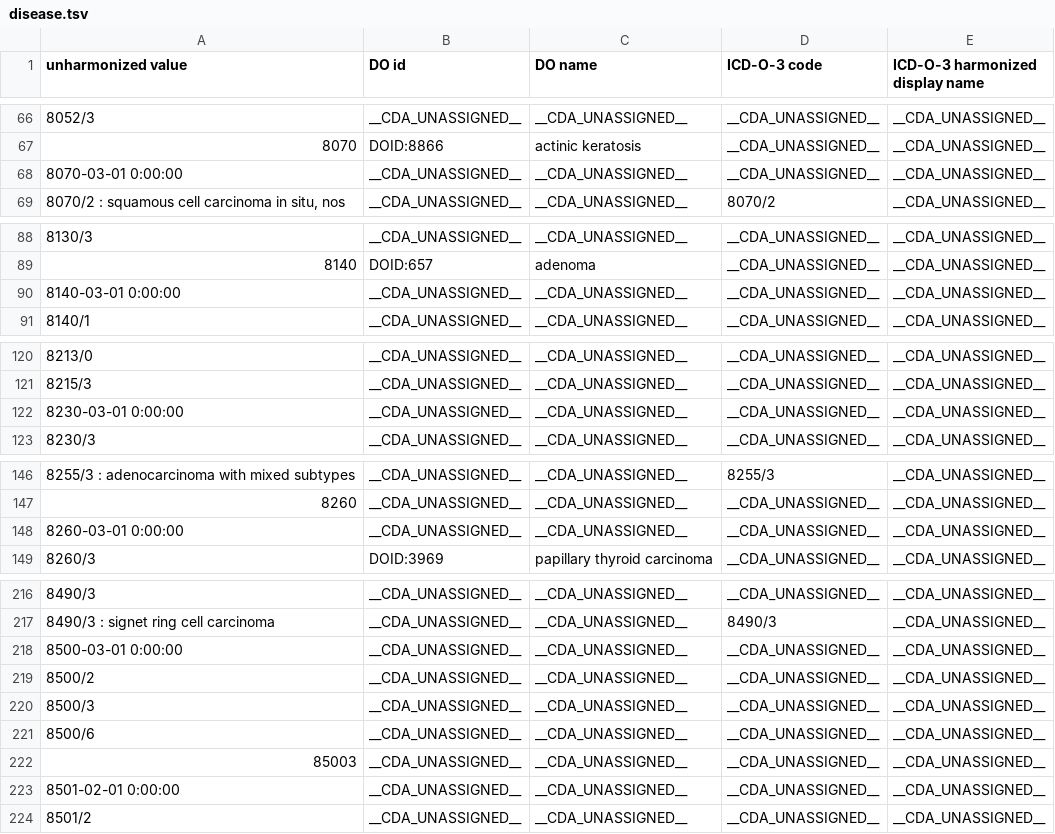
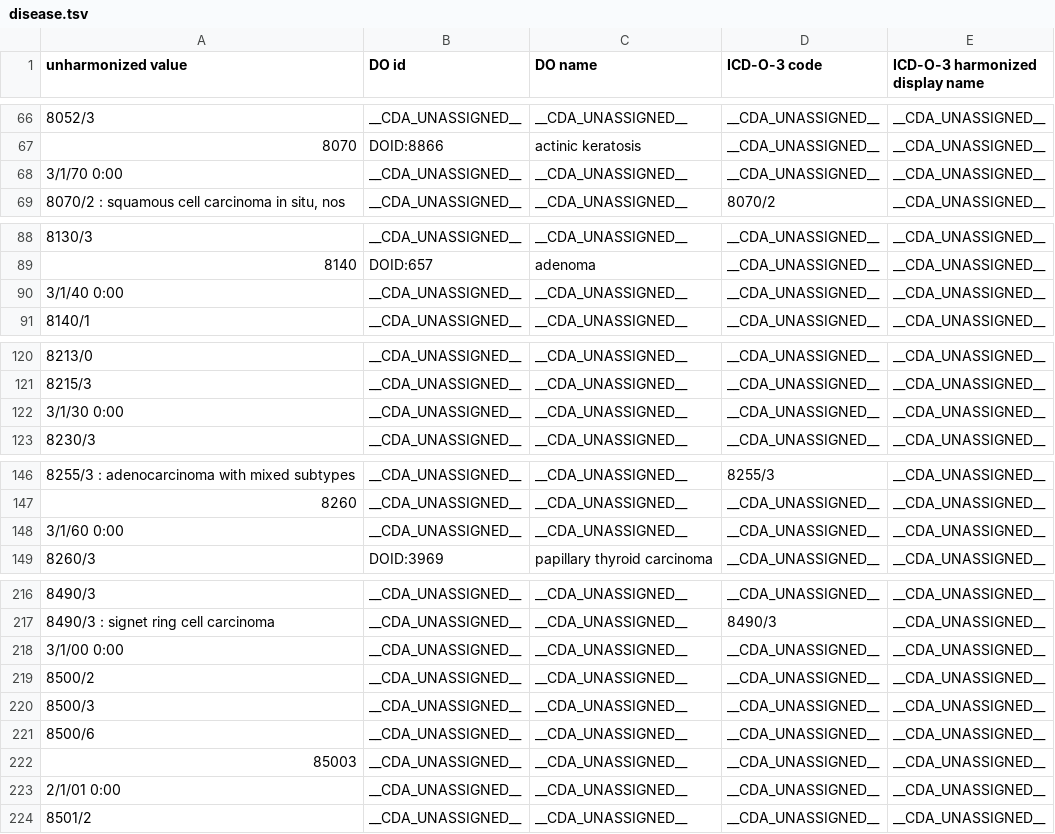
Before and after one commit to CancerDataAggregator/harmonization_reference, a TSV file: value_maps_by_concept/disease.tsv, drawn as a sheet; only a part is shown, gaps mark what is left out; the diff covers the shown part only.

```diff
--- a/value_maps_by_concept/disease.tsv
+++ b/value_maps_by_concept/disease.tsv
@@ -67,2 +67,2 @@ unharmonized value	DO id	DO name	ICD-O-3 code	ICD-O-3 harmonized display name
 8070	DOID:8866	actinic keratosis	__CDA_UNASSIGNED__	__CDA_UNASSIGNED__
-8070-03-01 0:00:00	__CDA_UNASSIGNED__	__CDA_UNASSIGNED__	__CDA_UNASSIGNED__	__CDA_UNASSIGNED__
+3/1/70 0:00	__CDA_UNASSIGNED__	__CDA_UNASSIGNED__	__CDA_UNASSIGNED__	__CDA_UNASSIGNED__
@@ -89,3 +89,3 @@ unharmonized value	DO id	DO name	ICD-O-3 code	ICD-O-3 harmonized display name
 8140	DOID:657	adenoma	__CDA_UNASSIGNED__	__CDA_UNASSIGNED__
-8140-03-01 0:00:00	__CDA_UNASSIGNED__	__CDA_UNASSIGNED__	__CDA_UNASSIGNED__	__CDA_UNASSIGNED__
+3/1/40 0:00	__CDA_UNASSIGNED__	__CDA_UNASSIGNED__	__CDA_UNASSIGNED__	__CDA_UNASSIGNED__
 8140/1	__CDA_UNASSIGNED__	__CDA_UNASSIGNED__	__CDA_UNASSIGNED__	__CDA_UNASSIGNED__
@@ -121,3 +121,3 @@ unharmonized value	DO id	DO name	ICD-O-3 code	ICD-O-3 harmonized display name
 8215/3	__CDA_UNASSIGNED__	__CDA_UNASSIGNED__	__CDA_UNASSIGNED__	__CDA_UNASSIGNED__
-8230-03-01 0:00:00	__CDA_UNASSIGNED__	__CDA_UNASSIGNED__	__CDA_UNASSIGNED__	__CDA_UNASSIGNED__
+3/1/30 0:00	__CDA_UNASSIGNED__	__CDA_UNASSIGNED__	__CDA_UNASSIGNED__	__CDA_UNASSIGNED__
 8230/3	__CDA_UNASSIGNED__	__CDA_UNASSIGNED__	__CDA_UNASSIGNED__	__CDA_UNASSIGNED__
@@ -147,3 +147,3 @@ unharmonized value	DO id	DO name	ICD-O-3 code	ICD-O-3 harmonized display name
 8260	__CDA_UNASSIGNED__	__CDA_UNASSIGNED__	__CDA_UNASSIGNED__	__CDA_UNASSIGNED__
-8260-03-01 0:00:00	__CDA_UNASSIGNED__	__CDA_UNASSIGNED__	__CDA_UNASSIGNED__	__CDA_UNASSIGNED__
+3/1/60 0:00	__CDA_UNASSIGNED__	__CDA_UNASSIGNED__	__CDA_UNASSIGNED__	__CDA_UNASSIGNED__
 8260/3	DOID:3969	papillary thyroid carcinoma	__CDA_UNASSIGNED__	__CDA_UNASSIGNED__
@@ -217,3 +217,3 @@ unharmonized value	DO id	DO name	ICD-O-3 code	ICD-O-3 harmonized display name
 8490/3 : signet ring cell carcinoma	__CDA_UNASSIGNED__	__CDA_UNASSIGNED__	8490/3	__CDA_UNASSIGNED__
-8500-03-01 0:00:00	__CDA_UNASSIGNED__	__CDA_UNASSIGNED__	__CDA_UNASSIGNED__	__CDA_UNASSIGNED__
+3/1/00 0:00	__CDA_UNASSIGNED__	__CDA_UNASSIGNED__	__CDA_UNASSIGNED__	__CDA_UNASSIGNED__
 8500/2	__CDA_UNASSIGNED__	__CDA_UNASSIGNED__	__CDA_UNASSIGNED__	__CDA_UNASSIGNED__
@@ -222,3 +222,3 @@ unharmonized value	DO id	DO name	ICD-O-3 code	ICD-O-3 harmonized display name
 85003	__CDA_UNASSIGNED__	__CDA_UNASSIGNED__	__CDA_UNASSIGNED__	__CDA_UNASSIGNED__
-8501-02-01 0:00:00	__CDA_UNASSIGNED__	__CDA_UNASSIGNED__	__CDA_UNASSIGNED__	__CDA_UNASSIGNED__
+2/1/01 0:00	__CDA_UNASSIGNED__	__CDA_UNASSIGNED__	__CDA_UNASSIGNED__	__CDA_UNASSIGNED__
 8501/2	__CDA_UNASSIGNED__	__CDA_UNASSIGNED__	__CDA_UNASSIGNED__	__CDA_UNASSIGNED__
```
Also changed, not shown: 42 edited cells elsewhere in this file, 6 other files.
